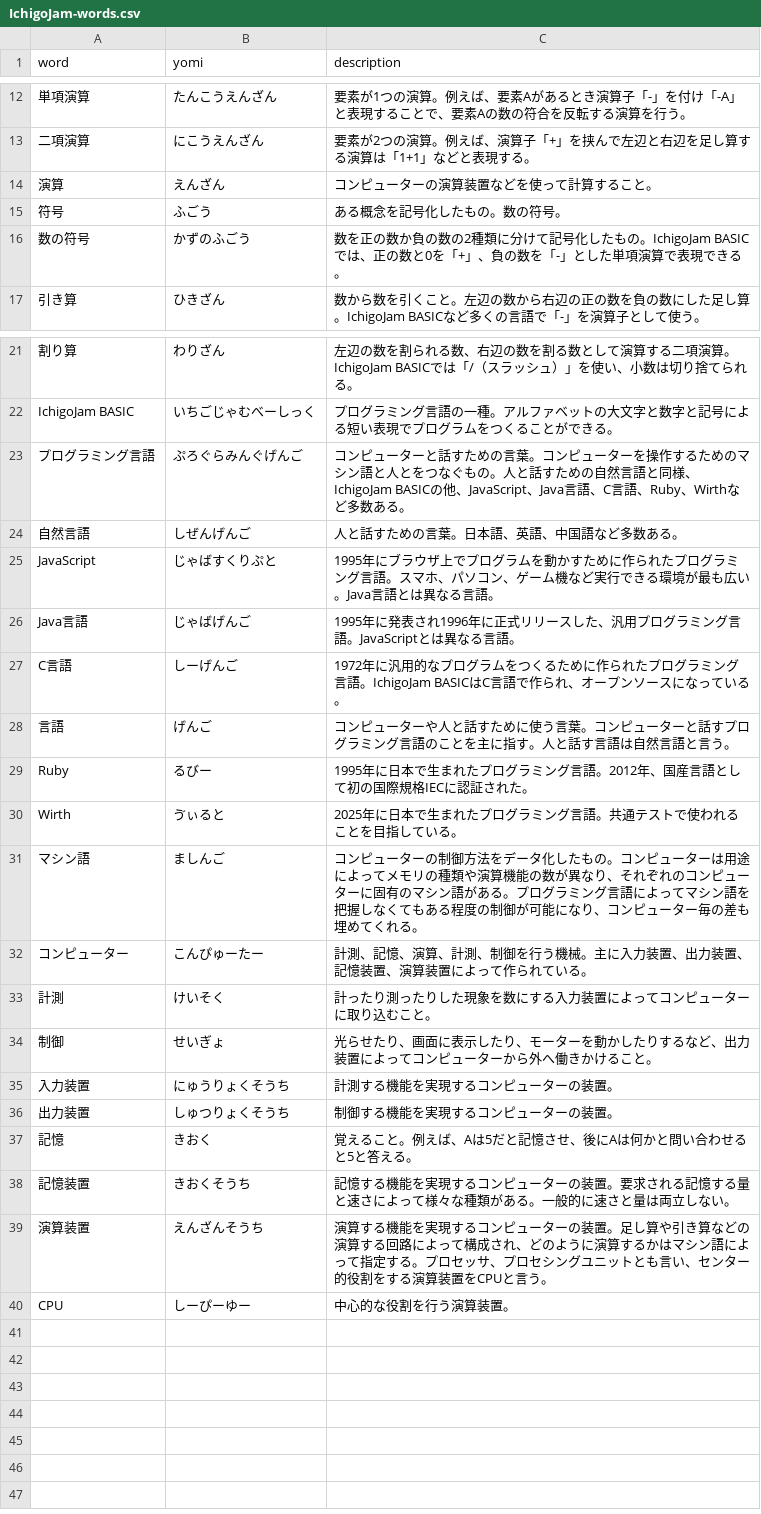
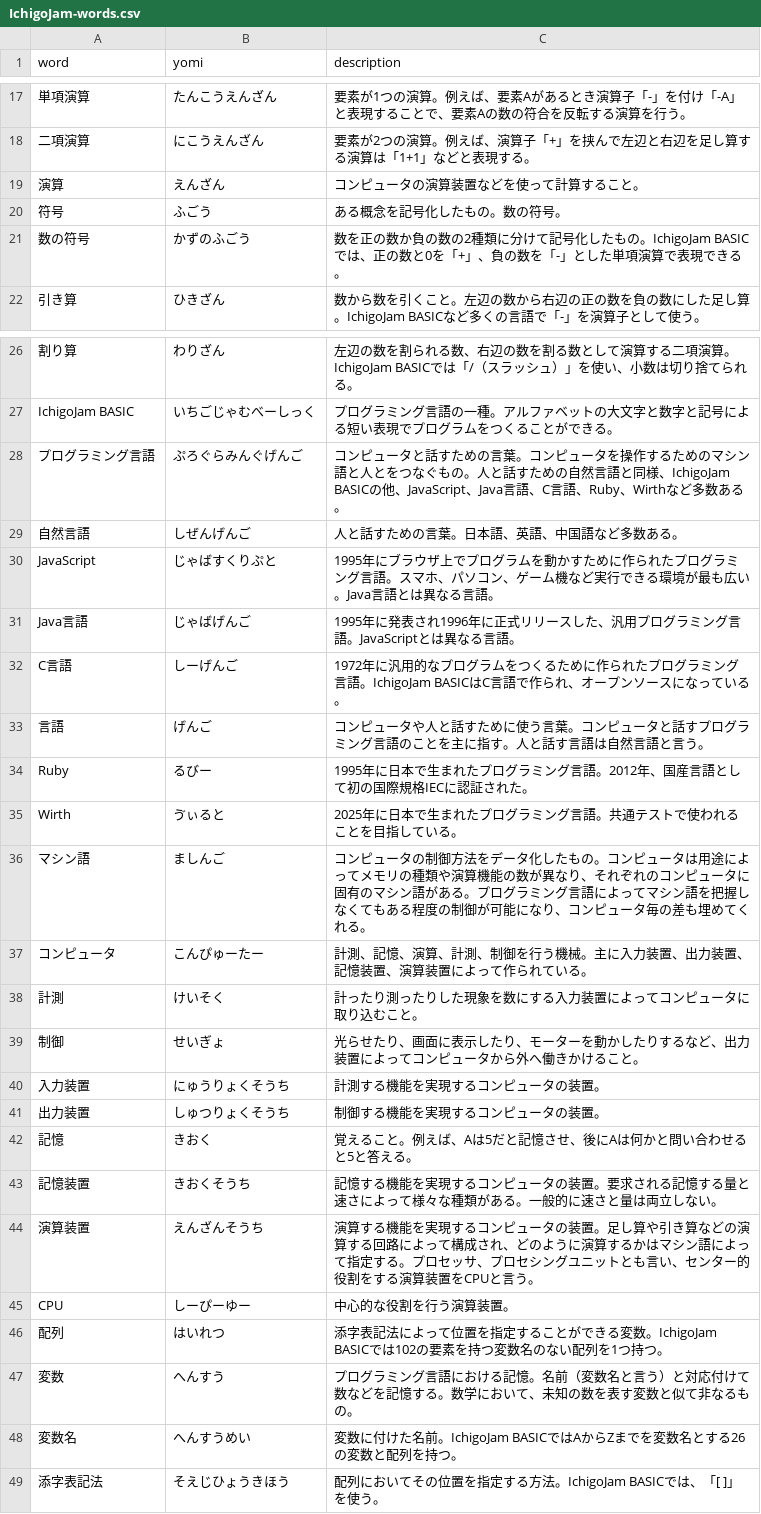
Before and after one commit to IchigoJam/doc, a CSV file: IchigoJam-words.csv, drawn as a sheet; only a part is shown, gaps mark what is left out; the diff covers the shown part only.

Commit message:
add words, fix some words

```diff
--- a/IchigoJam-words.csv
+++ b/IchigoJam-words.csv
@@ -13,3 +18,3 @@
 二項演算,にこうえんざん,要素が2つの演算。例えば、演算子「+」を挟んで左辺と右辺を足し算する演算は「1+1」などと表現する。
-演算,えんざん,コンピューターの演算装置などを使って計算すること。
+演算,えんざん,コンピュータの演算装置などを使って計算すること。
 符号,ふごう,ある概念を記号化したもの。数の符号。
@@ -22,3 +27,3 @@
 IchigoJam BASIC,いちごじゃむべーしっく,プログラミング言語の一種。アルファベットの大文字と数字と記号による短い表現でプログラムをつくることができる。
-プログラミング言語,ぷろぐらみんぐげんご,コンピューターと話すための言葉。コンピューターを操作するためのマシン語と人とをつなぐもの。人と話すための自然言語と同様、IchigoJam BASICの他、JavaScript、Java言語、C言語、Ruby、Wirthなど多数ある。
+プログラミング言語,ぷろぐらみんぐげんご,コンピュータと話すための言葉。コンピュータを操作するためのマシン語と人とをつなぐもの。人と話すための自然言語と同様、IchigoJam BASICの他、JavaScript、Java言語、C言語、Ruby、Wirthなど多数ある。
 自然言語,しぜんげんご,人と話すための言葉。日本語、英語、中国語など多数ある。
@@ -27,14 +32,18 @@ Java言語,じゃばげんご,1995年に発表され1996年に正式リリース
 C言語,しーげんご,1972年に汎用的なプログラムをつくるために作られたプログラミング言語。IchigoJam BASICはC言語で作られ、オープンソースになっている。
-言語,げんご,コンピューターや人と話すために使う言葉。コンピューターと話すプログラミング言語のことを主に指す。人と話す言語は自然言語と言う。
+言語,げんご,コンピュータや人と話すために使う言葉。コンピュータと話すプログラミング言語のことを主に指す。人と話す言語は自然言語と言う。
 Ruby,るびー,1995年に日本で生まれたプログラミング言語。2012年、国産言語として初の国際規格IECに認証された。
 Wirth,ゔぃると,2025年に日本で生まれたプログラミング言語。共通テストで使われることを目指している。
-マシン語,ましんご,コンピューターの制御方法をデータ化したもの。コンピューターは用途によってメモリの種類や演算機能の数が異なり、それぞれのコンピューターに固有のマシン語がある。プログラミング言語によってマシン語を把握しなくてもある程度の制御が可能になり、コンピューター毎の差も埋めてくれる。
-コンピューター,こんぴゅーたー,計測、記憶、演算、計測、制御を行う機械。主に入力装置、出力装置、記憶装置、演算装置によって作られている。
-計測,けいそく,計ったり測ったりした現象を数にする入力装置によってコンピューターに取り込むこと。
-制御,せいぎょ,光らせたり、画面に表示したり、モーターを動かしたりするなど、出力装置によってコンピューターから外へ働きかけること。
-入力装置,にゅうりょくそうち,計測する機能を実現するコンピューターの装置。
-出力装置,しゅつりょくそうち,制御する機能を実現するコンピューターの装置。
+マシン語,ましんご,コンピュータの制御方法をデータ化したもの。コンピュータは用途によってメモリの種類や演算機能の数が異なり、それぞれのコンピュータに固有のマシン語がある。プログラミング言語によってマシン語を把握しなくてもある程度の制御が可能になり、コンピュータ毎の差も埋めてくれる。
+コンピュータ,こんぴゅーたー,計測、記憶、演算、計測、制御を行う機械。主に入力装置、出力装置、記憶装置、演算装置によって作られている。
+計測,けいそく,計ったり測ったりした現象を数にする入力装置によってコンピュータに取り込むこと。
+制御,せいぎょ,光らせたり、画面に表示したり、モーターを動かしたりするなど、出力装置によってコンピュータから外へ働きかけること。
+入力装置,にゅうりょくそうち,計測する機能を実現するコンピュータの装置。
+出力装置,しゅつりょくそうち,制御する機能を実現するコンピュータの装置。
 記憶,きおく,覚えること。例えば、Aは5だと記憶させ、後にAは何かと問い合わせると5と答える。
-記憶装置,きおくそうち,記憶する機能を実現するコンピューターの装置。要求される記憶する量と速さによって様々な種類がある。一般的に速さと量は両立しない。
-演算装置,えんざんそうち,演算する機能を実現するコンピューターの装置。足し算や引き算などの演算する回路によって構成され、どのように演算するかはマシン語によって指定する。プロセッサ、プロセシングユニットとも言い、センター的役割をする演算装置をCPUと言う。
+記憶装置,きおくそうち,記憶する機能を実現するコンピュータの装置。要求される記憶する量と速さによって様々な種類がある。一般的に速さと量は両立しない。
+演算装置,えんざんそうち,演算する機能を実現するコンピュータの装置。足し算や引き算などの演算する回路によって構成され、どのように演算するかはマシン語によって指定する。プロセッサ、プロセシングユニットとも言い、センター的役割をする演算装置をCPUと言う。
 CPU,しーぴーゆー,中心的な役割を行う演算装置。
+配列,はいれつ,添字表記法によって位置を指定することができる変数。IchigoJam BASICでは102の要素を持つ変数名のない配列を1つ持つ。
+変数,へんすう,プログラミング言語における記憶。名前（変数名と言う）と対応付けて数などを記憶する。数学において、未知の数を表す変数と似て非なるもの。
+変数名,へんすうめい,変数に付けた名前。IchigoJam BASICではAからZまでを変数名とする26の変数と配列を持つ。
+添字表記法,そえじひょうきほう,配列においてその位置を指定する方法。IchigoJam BASICでは、「[ ]」を使う。
```
Also changed, not shown: 5 added rows elsewhere in this file.
